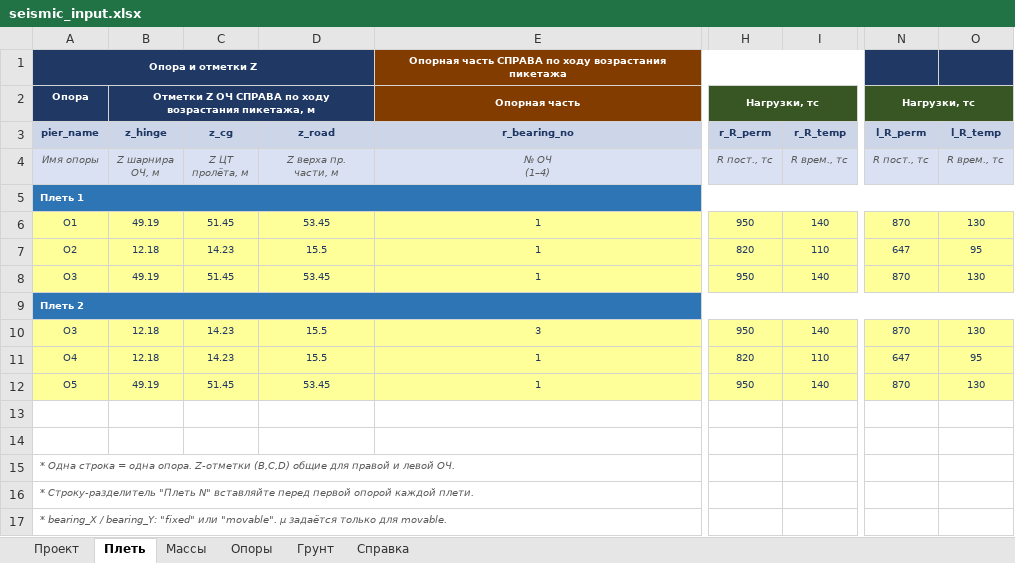
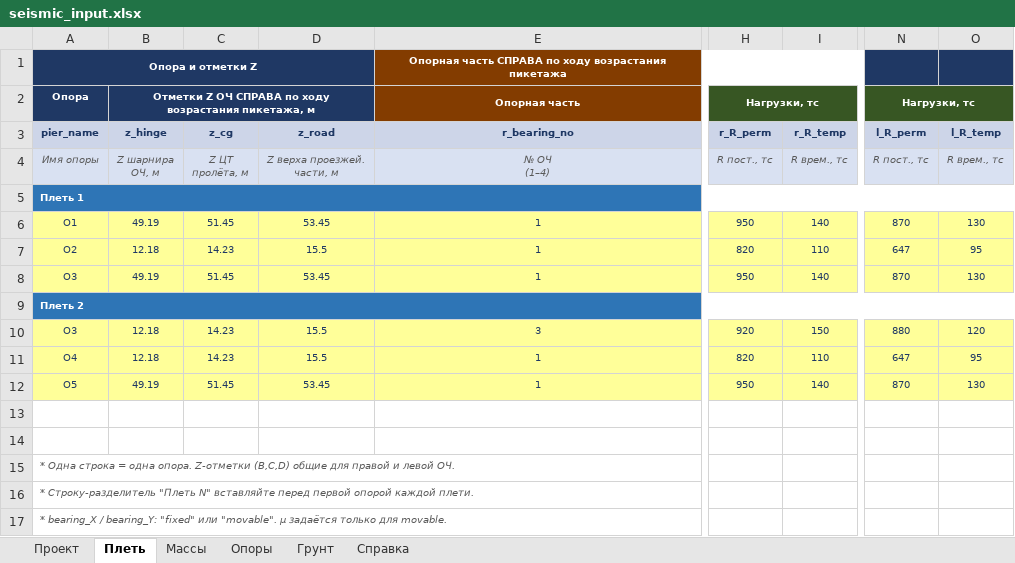
Before and after one commit to Mryakalo/Create_mct_bear_seismo, an Excel workbook: seismic_input.xlsx, sheet Плеть, drawn as a sheet; only a part is shown, gaps mark what is left out; values as stored, in another font and other column widths than the file's, no borders; ↵ is a line break in a cell; the diff names each change by its address in the sheet, - before the commit and + after, or states it on an @@ line.

```diff
--- a/seismic_input.xlsx (sheet Плеть)
+++ b/seismic_input.xlsx (sheet Плеть)
-D4 (z_road): Z верха пр. ↵ части, м
+D4 (z_road): Z верха проезжей. ↵ части, м
-H10 (r_R_perm): 950
+H10 (r_R_perm): 920
-I10 (r_R_temp): 140
+I10 (r_R_temp): 150
-N10 (l_R_perm): 870
+N10 (l_R_perm): 880
-O10 (l_R_temp): 130
+O10 (l_R_temp): 120
```
Also changed, not shown: sheet Грунт, sheet Массы, sheet Опоры, 10 other files.
